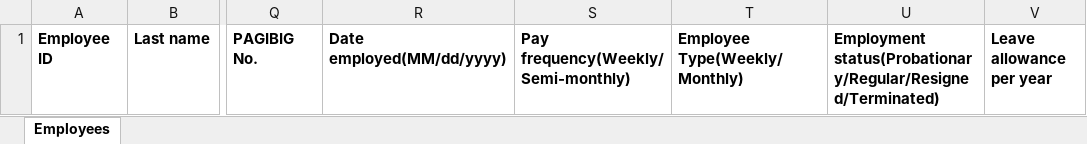
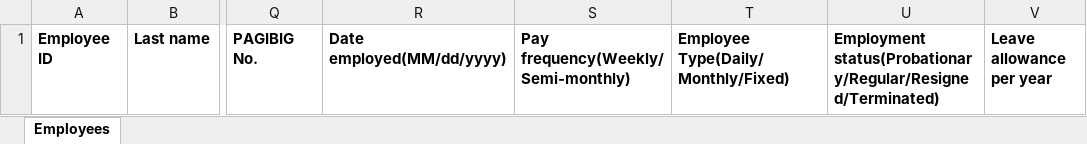
Before and after one commit to lbg-globagility/accupay, an Excel workbook: AccuPay/ImportTemplates/accupay-employeelist-template.xlsx, sheet Employees, drawn as a sheet; only a part is shown, gaps mark what is left out; values as stored, in another font and other column widths than the file's, no borders; the diff names each change by its address in the sheet, - before the commit and + after, or states it on an @@ line.

Commit message:
Employee Type in employee import template same as bound Property of model class

```diff
--- a/AccuPay/ImportTemplates/accupay-employeelist-template.xlsx (sheet Employees)
+++ b/AccuPay/ImportTemplates/accupay-employeelist-template.xlsx (sheet Employees)
-T1: Employee Type(Weekly/Monthly)
+T1: Employee Type(Daily/Monthly/Fixed)
```
Also changed, not shown: 1 other file.
